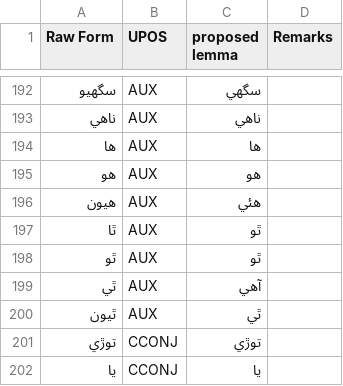
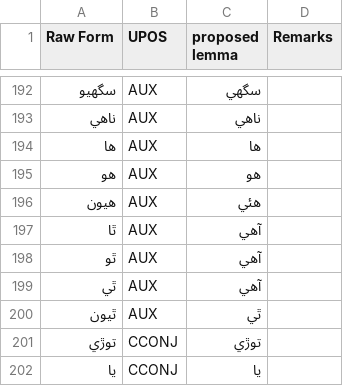
Before and after one commit to UniversalDependencies/UD_Sindhi-Isra, a TSV file: not-to-release/lemmas/missing_lemmas_p1.tsv, drawn as a sheet; only a part is shown, gaps mark what is left out.

```diff
--- a/not-to-release/lemmas/missing_lemmas_p1.tsv
+++ b/not-to-release/lemmas/missing_lemmas_p1.tsv
@@ -196,4 +196,4 @@ Raw Form	UPOS	proposed lemma	Remarks
 هيون	AUX	هئي
-ٿا	AUX	ٿو
-ٿو	AUX	ٿو
+ٿا	AUX	آهي
+ٿو	AUX	آهي
 ٿي	AUX	آهي
```
Also changed, not shown: not-to-release/lemmas/predicted_lemmas_b2_corrected.tsv, not-to-release/lemmas/updated_md_lemmas.tsv.
